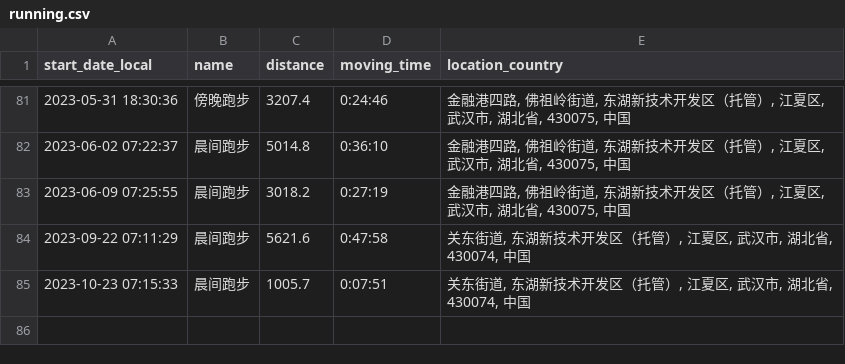
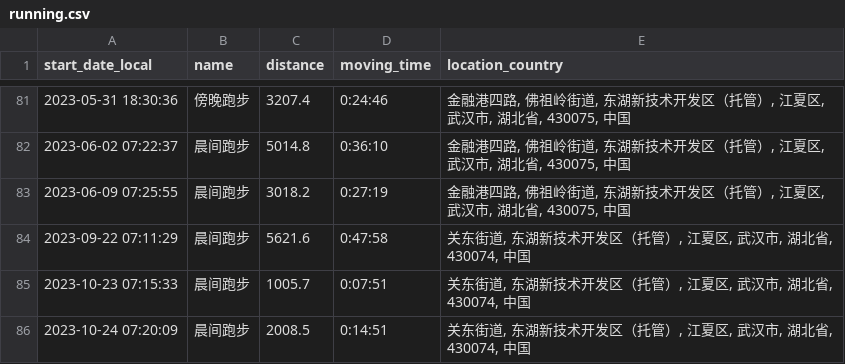
Before and after one commit to yihong0618/running_page, a CSV file: assets/running.csv, drawn as a sheet; only a part is shown, gaps mark what is left out; the diff names each change by its address in the sheet, - before the commit and + after, or states it on an @@ line.

```diff
--- a/assets/running.csv
+++ b/assets/running.csv
+row 86: 2023-10-24 07:20:09 | 晨间跑步 | 2008.5 | 0:14:51 | 关东街道, 东湖新技术开发区（托管）, 江夏区, 武汉市, 湖北省, 430074, 中国
```
Also changed, not shown: 5 other files.
